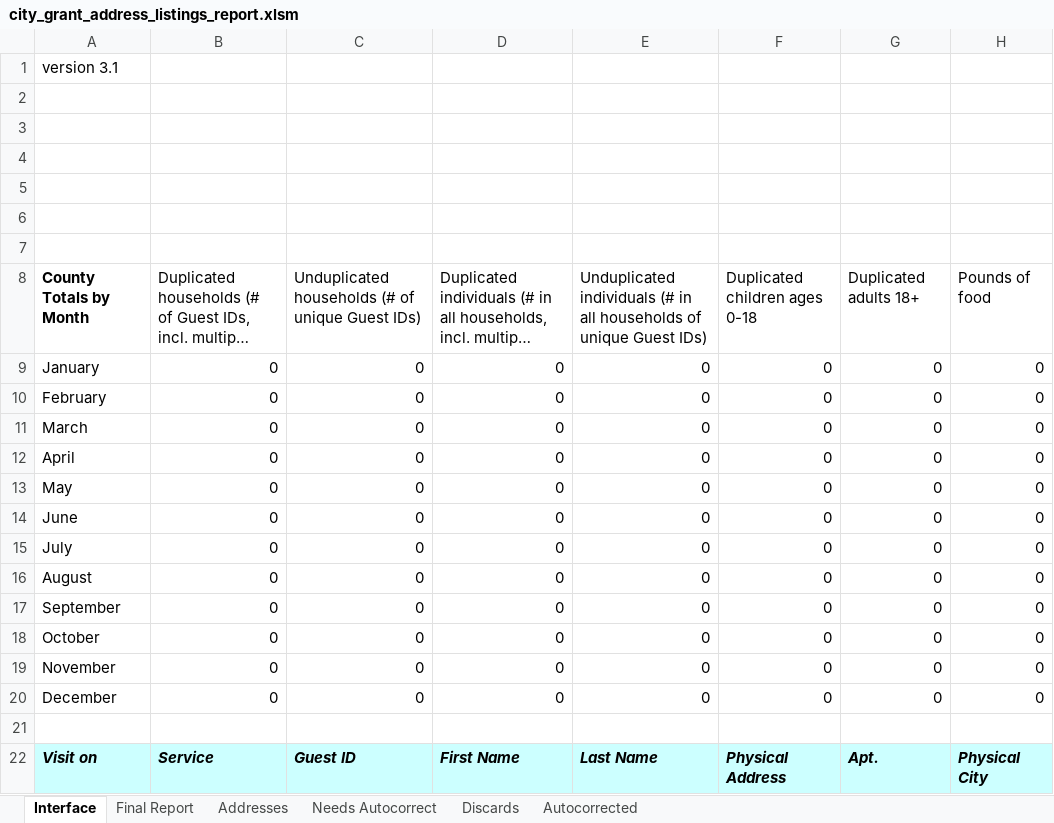
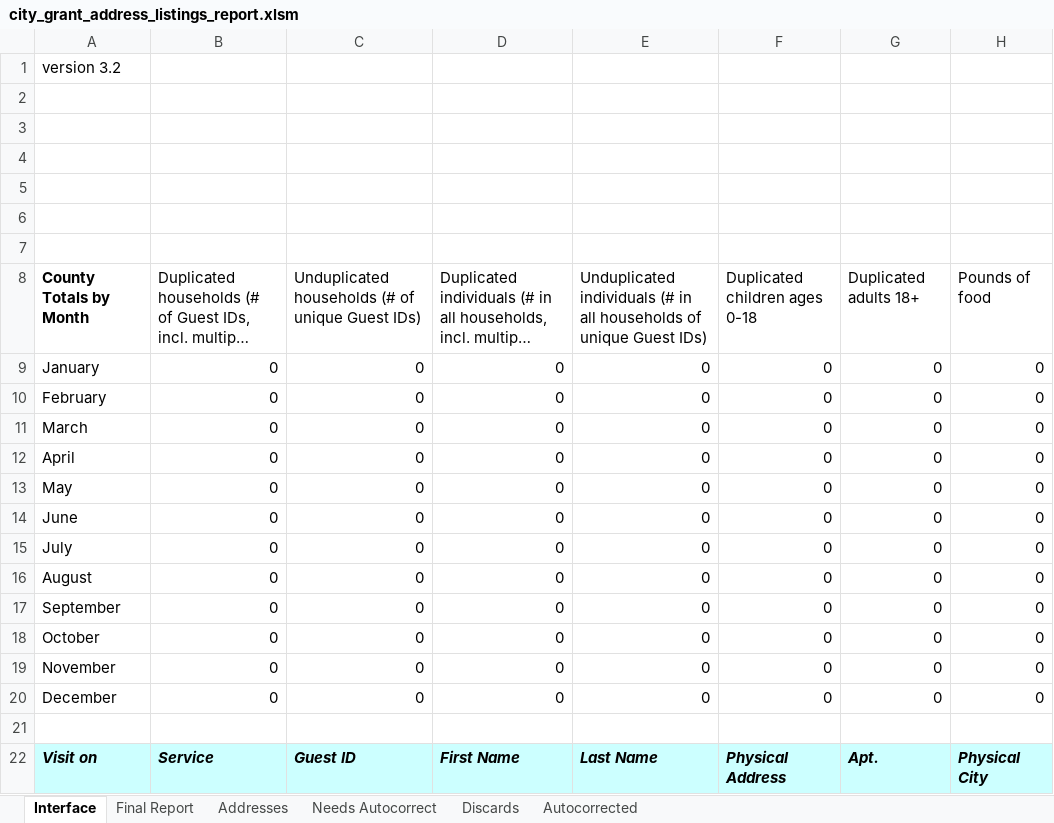
Before and after one commit to Gaithersburg-HELP/gaithersburg_city_grant_address_report, an Excel workbook: city_grant_address_listings_report.xlsm, sheet Interface, drawn as a sheet; only a part is shown; long unchanged cells end in …; values as stored, in another font and other column widths than the file's, no borders; charts and pictures not drawn; the diff names each change by its address in the sheet, - before the commit and + after, or states it on an @@ line.

Commit message:
Update version number, add LibFileTools library for fixing OneDrive file path bug

```diff
--- a/city_grant_address_listings_report.xlsm (sheet Interface)
+++ b/city_grant_address_listings_report.xlsm (sheet Interface)
-A1: version 3.1
+A1: version 3.2
```
Also changed, not shown: 4 other files.
